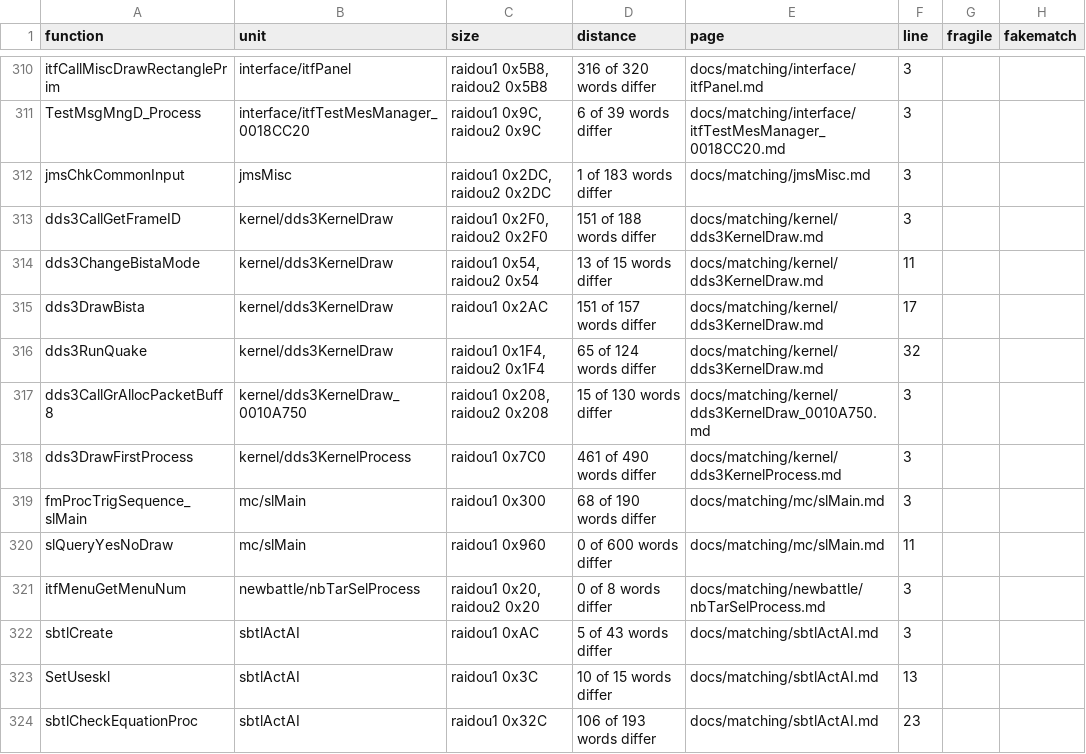
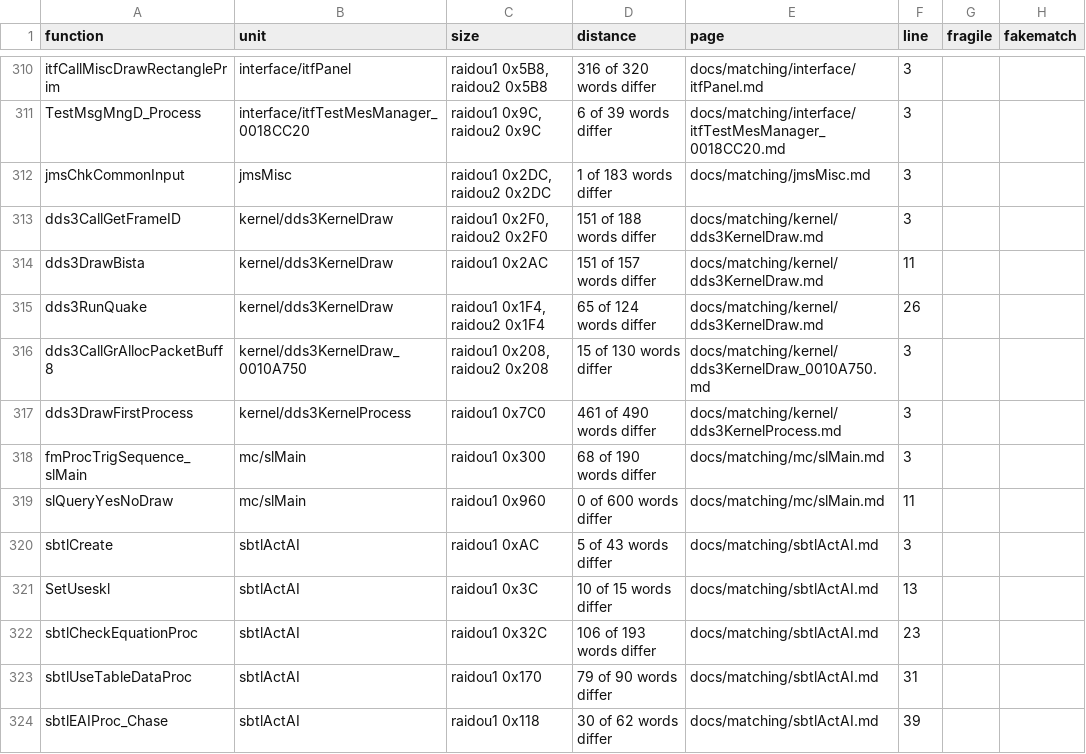
Before and after one commit to Megami-Decomps/raidou-decomp, a TSV file: docs/matching/INDEX.tsv, drawn as a sheet; only a part is shown, gaps mark what is left out; the shorter side is filled out with more unchanged rows.

Commit message:
Match itfMenuGetMenuNum and dds3ChangeBistaMode

```diff
--- a/docs/matching/INDEX.tsv
+++ b/docs/matching/INDEX.tsv
@@ -313,5 +313,4 @@ jmsChkCommonInput	jmsMisc	raidou1 0x2DC, raidou2 0x2DC	1 of 183 words differ	doc
 dds3CallGetFrameID	kernel/dds3KernelDraw	raidou1 0x2F0, raidou2 0x2F0	151 of 188 words differ	docs/matching/kernel/dds3KernelDraw.md	3		
-dds3ChangeBistaMode	kernel/dds3KernelDraw	raidou1 0x54, raidou2 0x54	13 of 15 words differ	docs/matching/kernel/dds3KernelDraw.md	11		
-dds3DrawBista	kernel/dds3KernelDraw	raidou1 0x2AC	151 of 157 words differ	docs/matching/kernel/dds3KernelDraw.md	17		
-dds3RunQuake	kernel/dds3KernelDraw	raidou1 0x1F4, raidou2 0x1F4	65 of 124 words differ	docs/matching/kernel/dds3KernelDraw.md	32		
+dds3DrawBista	kernel/dds3KernelDraw	raidou1 0x2AC	151 of 157 words differ	docs/matching/kernel/dds3KernelDraw.md	11		
+dds3RunQuake	kernel/dds3KernelDraw	raidou1 0x1F4, raidou2 0x1F4	65 of 124 words differ	docs/matching/kernel/dds3KernelDraw.md	26		
 dds3CallGrAllocPacketBuff8	kernel/dds3KernelDraw_0010A750	raidou1 0x208, raidou2 0x208	15 of 130 words differ	docs/matching/kernel/dds3KernelDraw_0010A750.md	3		
@@ -320,3 +319,2 @@ fmProcTrigSequence_slMain	mc/slMain	raidou1 0x300	68 of 190 words differ	docs/ma
 slQueryYesNoDraw	mc/slMain	raidou1 0x960	0 of 600 words differ	docs/matching/mc/slMain.md	11		
-itfMenuGetMenuNum	newbattle/nbTarSelProcess	raidou1 0x20, raidou2 0x20	0 of 8 words differ	docs/matching/newbattle/nbTarSelProcess.md	3		
 sbtlCreate	sbtlActAI	raidou1 0xAC	5 of 43 words differ	docs/matching/sbtlActAI.md	3		
```
Also changed, not shown: 5 other files.
